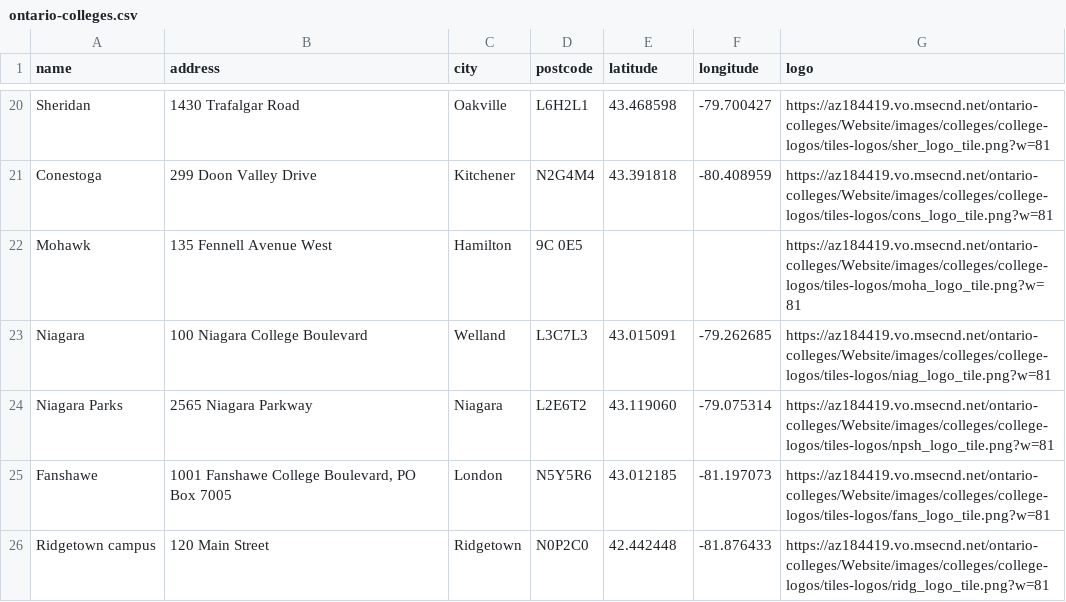
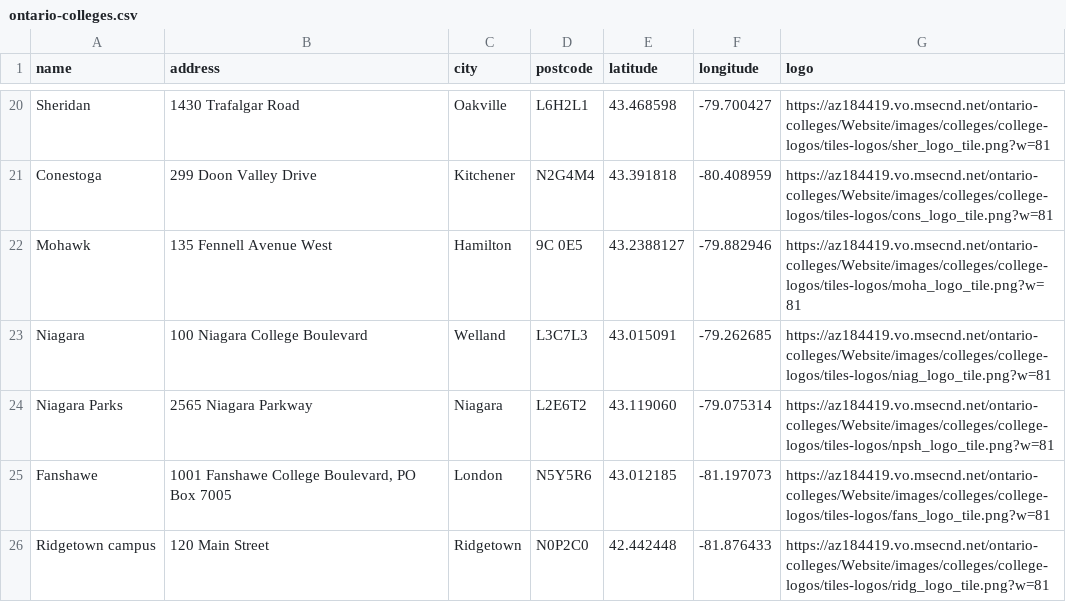
Before and after one commit to CongLiu-CN/data, a CSV file: ontario-colleges.csv, drawn as a sheet; only a part is shown, gaps mark what is left out.

Commit message:
Update ontario-colleges.csv

```diff
--- a/ontario-colleges.csv
+++ b/ontario-colleges.csv
@@ -21,3 +21,3 @@ Sheridan,1430 Trafalgar Road,Oakville,L6H2L1,43.468598,-79.700427,https://az1844
 Conestoga,299 Doon Valley Drive,Kitchener,N2G4M4,43.391818,-80.408959,https://az184419.vo.msecnd.net/ontario-colleges/Website/images/colleges/college-logos/tiles-logos/cons_logo_tile.png?w=81
-Mohawk,135 Fennell Avenue West,Hamilton,9C 0E5,,,https://az184419.vo.msecnd.net/ontario-colleges/Website/images/colleges/college-logos/tiles-logos/moha_logo_tile.png?w=81
+Mohawk,135 Fennell Avenue West,Hamilton,9C 0E5,43.2388127,-79.882946,https://az184419.vo.msecnd.net/ontario-colleges/Website/images/colleges/college-logos/tiles-logos/moha_logo_tile.png?w=81
 Niagara,100 Niagara College Boulevard,Welland,L3C7L3,43.015091,-79.262685,https://az184419.vo.msecnd.net/ontario-colleges/Website/images/colleges/college-logos/tiles-logos/niag_logo_tile.png?w=81
```
